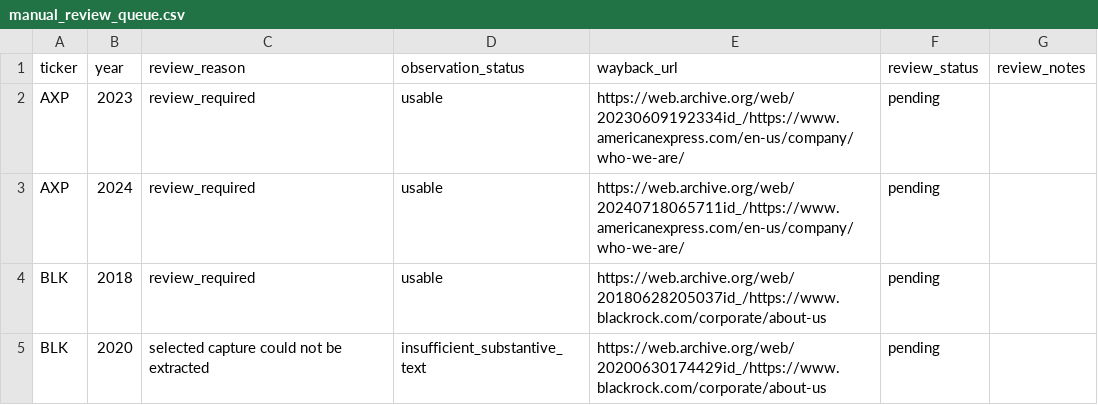
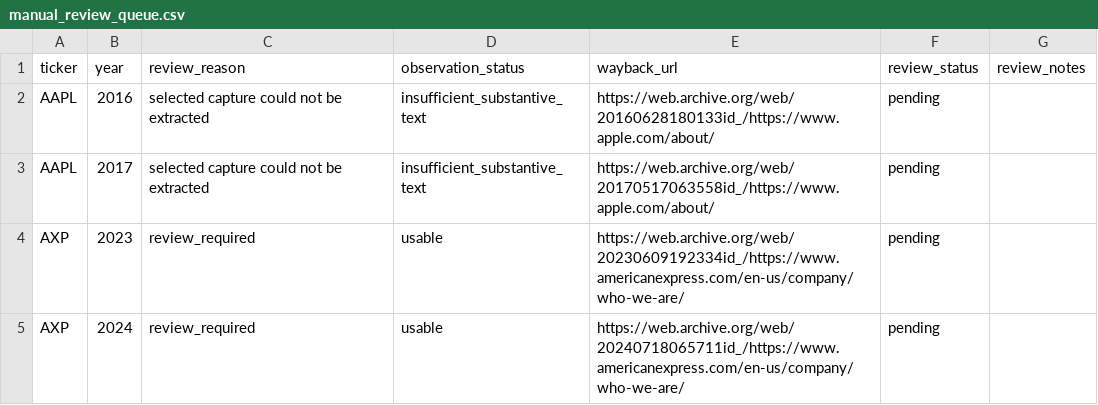
Before and after one commit to Ricky-S-Gong/organizational-authenticity-analysis, a CSV file: part1_stated_values/data/review/manual_review_queue.csv, drawn as a sheet; only a part is shown; the shorter side is filled out with more unchanged rows; the diff names each change by its address in the sheet, - before the commit and + after, or states it on an @@ line.

```diff
--- a/part1_stated_values/data/review/manual_review_queue.csv
+++ b/part1_stated_values/data/review/manual_review_queue.csv
+row 2: AAPL | 2016 | selected capture could not be extracted | insufficient_substantive_text | https://web.archive.org/web/20160628180133id_/https://www.apple.com/about/ | pending
+row 3: AAPL | 2017 | selected capture could not be extracted | insufficient_substantive_text | https://web.archive.org/web/20170517063558id_/https://www.apple.com/about/ | pending
```
Also changed, not shown: part1_stated_values/data/processed/acquisition_status.csv, part1_stated_values/data/processed/text_artifacts.csv, 7 other files.
